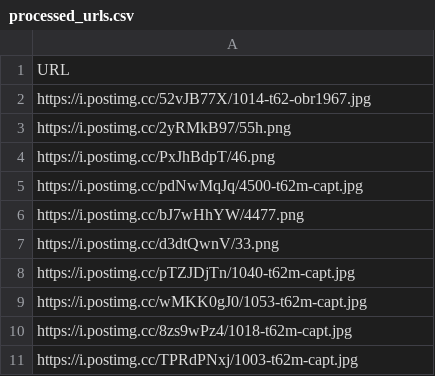
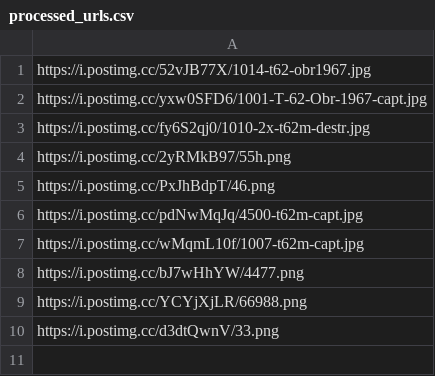
Before and after one commit to MaxBeck2000/DE_Portfolio, a CSV file: Russian_Losses/processed_urls.csv, drawn as a sheet; removed rows and columns are numbered as before the commit, all else as after; the diff names each change by its address in the sheet, - before the commit and + after, or states it on an @@ line.

```diff
--- a/Russian_Losses/processed_urls.csv
+++ b/Russian_Losses/processed_urls.csv
-row 1: URL
+row 2: https://i.postimg.cc/yxw0SFD6/1001-T-62-Obr-1967-capt.jpg
+row 3: https://i.postimg.cc/fy6S2qj0/1010-2x-t62m-destr.jpg
+row 7: https://i.postimg.cc/wMqmL10f/1007-t62m-capt.jpg
+row 9: https://i.postimg.cc/YCYjXjLR/66988.png
-row 8: https://i.postimg.cc/pTZJDjTn/1040-t62m-capt.jpg
-row 9: https://i.postimg.cc/wMKK0gJ0/1053-t62m-capt.jpg
-row 10: https://i.postimg.cc/8zs9wPz4/1018-t62m-capt.jpg
-row 11: https://i.postimg.cc/TPRdPNxj/1003-t62m-capt.jpg
```
Also changed, not shown: Russian_Losses/urls_without_dates.csv, 3 other files.
